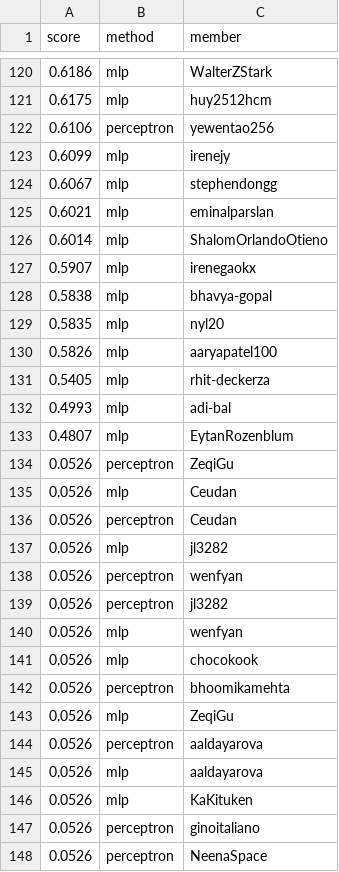
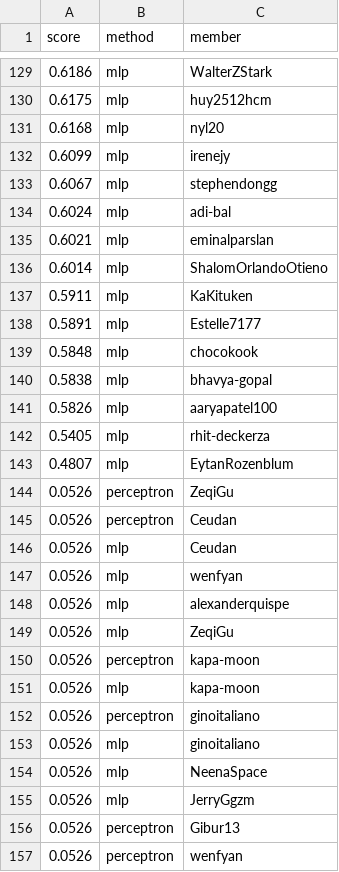
Before and after one commit to cornell-cs5740-sp25/leaderboards, a CSV file: a1/newsgroups.csv, drawn as a sheet; only a part is shown, gaps mark what is left out; the diff covers the shown part only.

Commit message:
Leaderboard Update

```diff
--- a/a1/newsgroups.csv
+++ b/a1/newsgroups.csv
@@ -121,28 +130,28 @@ score,method,member
 0.6175,mlp,huy2512hcm
-0.6106,perceptron,yewentao256
+0.6168,mlp,nyl20
 0.6099,mlp,irenejy
 0.6067,mlp,stephendongg
+0.6024,mlp,adi-bal
 0.6021,mlp,eminalparslan
 0.6014,mlp,ShalomOrlandoOtieno
-0.5907,mlp,irenegaokx
+0.5911,mlp,KaKituken
+0.5891,mlp,Estelle7177
+0.5848,mlp,chocokook
 0.5838,mlp,bhavya-gopal
-0.5835,mlp,nyl20
 0.5826,mlp,aaryapatel100
 0.5405,mlp,rhit-deckerza
-0.4993,mlp,adi-bal
 0.4807,mlp,EytanRozenblum
 0.0526,perceptron,ZeqiGu
+0.0526,perceptron,Ceudan
 0.0526,mlp,Ceudan
-0.0526,perceptron,Ceudan
-0.0526,mlp,jl3282
+0.0526,mlp,wenfyan
+0.0526,mlp,alexanderquispe
+0.0526,mlp,ZeqiGu
+0.0526,perceptron,kapa-moon
+0.0526,mlp,kapa-moon
+0.0526,perceptron,ginoitaliano
+0.0526,mlp,ginoitaliano
+0.0526,mlp,NeenaSpace
+0.0526,mlp,JerryGgzm
+0.0526,perceptron,Gibur13
 0.0526,perceptron,wenfyan
-0.0526,perceptron,jl3282
-0.0526,mlp,wenfyan
-0.0526,mlp,chocokook
-0.0526,perceptron,bhoomikamehta
-0.0526,mlp,ZeqiGu
-0.0526,perceptron,aaldayarova
-0.0526,mlp,aaldayarova
-0.0526,mlp,KaKituken
-0.0526,perceptron,ginoitaliano
-0.0526,perceptron,NeenaSpace
```
Also changed, not shown: 27 added rows, 17 removed rows, 3 moved rows and 2 edited cells elsewhere in this file.
